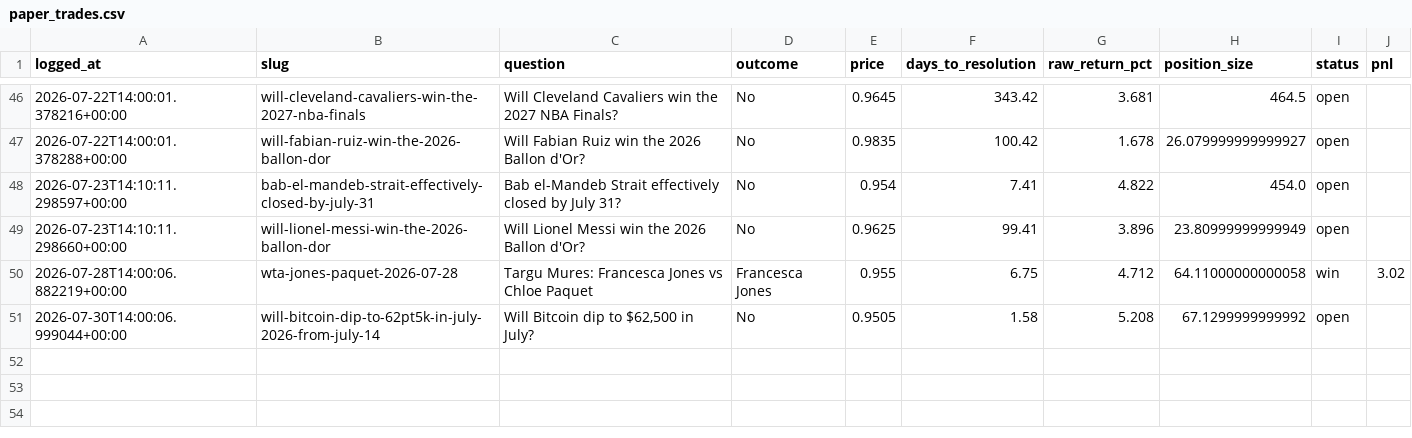
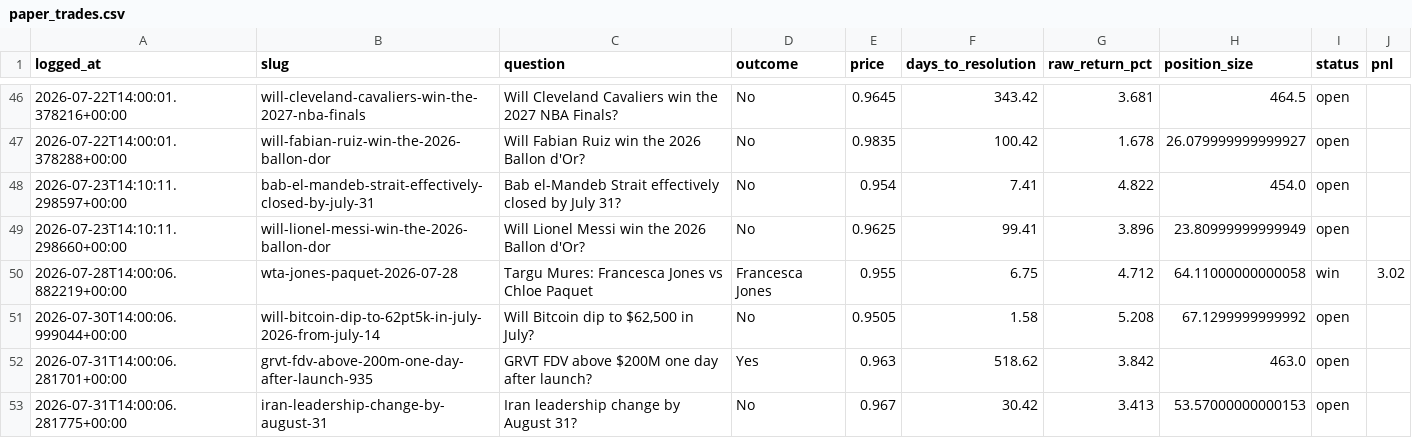
Before and after one commit to Krispy25/polymarket-agent, a CSV file: backtest/paper_trades.csv, drawn as a sheet; only a part is shown, gaps mark what is left out; the diff names each change by its address in the sheet, - before the commit and + after, or states it on an @@ line.

```diff
--- a/backtest/paper_trades.csv
+++ b/backtest/paper_trades.csv
+row 52: 2026-07-31T14:00:06.281701+00:00 | grvt-fdv-above-200m-one-day-after-launch-935 | GRVT FDV above $200M one day after launch? | Yes | 0.963 | 518.62 | 3.842 | 463.0 | open
+row 53: 2026-07-31T14:00:06.281775+00:00 | iran-leadership-change-by-august-31 | Iran leadership change by August 31? | No | 0.967 | 30.42 | 3.413 | 53.57000000000153 | open
```
Also changed, not shown: 2 other files.
